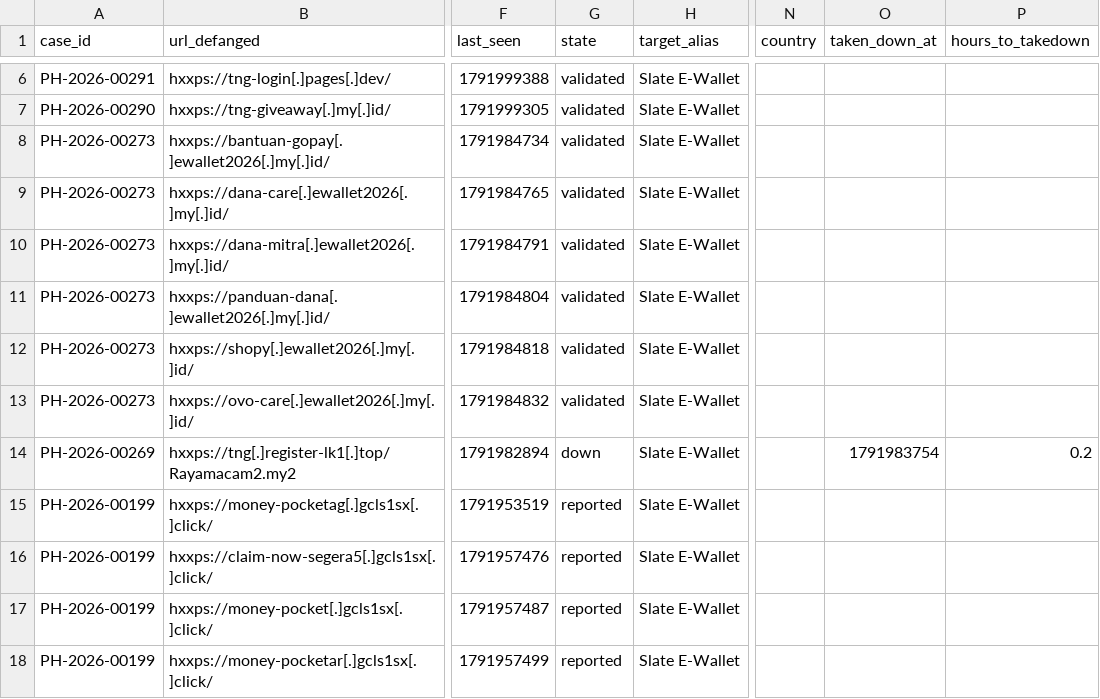
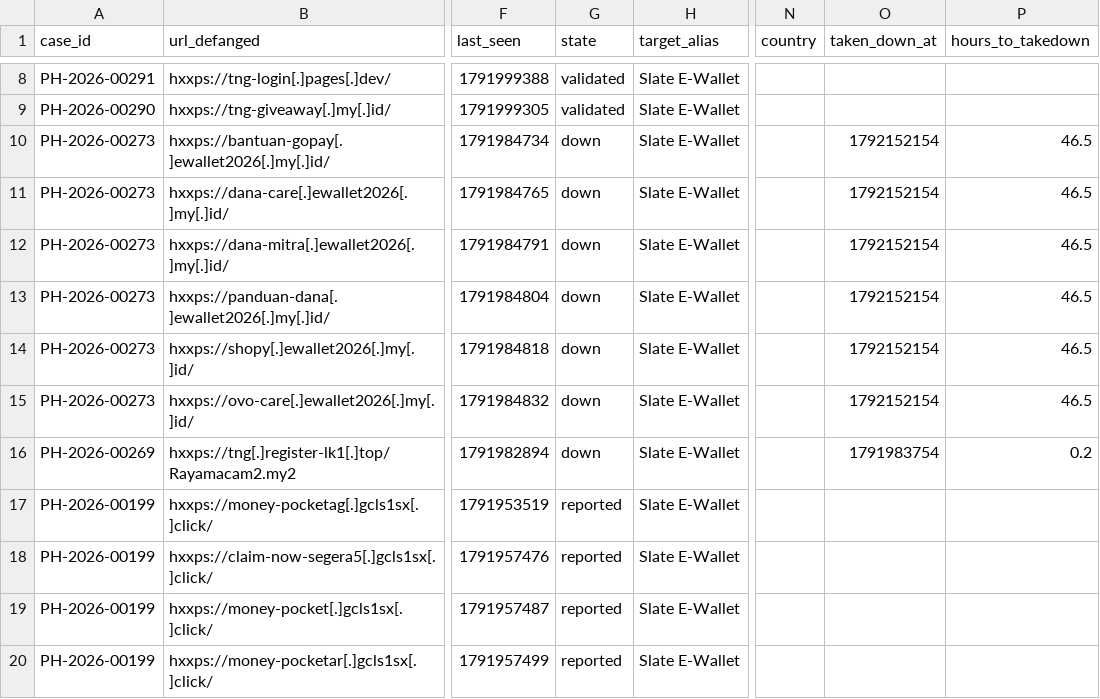
Before and after one commit to rectifyq/phishhunt-feed, a CSV file: feeds/by-sector/ewallet.csv, drawn as a sheet; only a part is shown, gaps mark what is left out; addresses are those after the commit; the diff covers the shown part only; the diff names each change by its address in the sheet, - before the commit and + after, or states it on an @@ line.

```diff
--- a/feeds/by-sector/ewallet.csv
+++ b/feeds/by-sector/ewallet.csv
-G10:G15 (state): validated
+G10:G15 (state): down
-O10:O15 (taken_down_at): (empty)
+O10:O15 (taken_down_at): 1792152154
-P10:P15 (hours_to_takedown): (empty)
+P10:P15 (hours_to_takedown): 46.5
```
Also changed, not shown: 2 added rows and 6 edited cells elsewhere in this file, feeds/by-sector/other.csv, feeds/by-sector/telco.csv, 3 other files.
